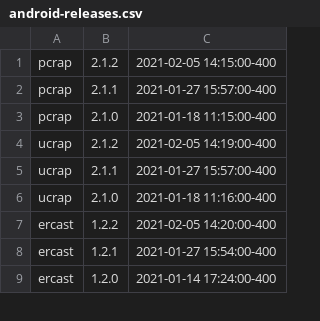
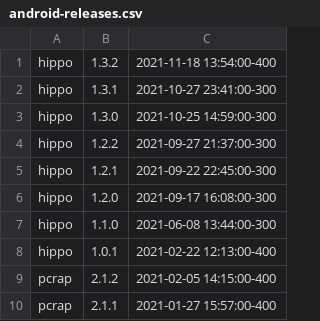
Before and after one commit to silverorange/so-retreat-charts, a CSV file: data/android-releases.csv, drawn as a sheet; only a part is shown; the shorter side is filled out with more unchanged rows.

Commit message:
Add new hippo Android app releases

```diff
--- a/data/android-releases.csv
+++ b/data/android-releases.csv
@@ -1 +1,9 @@
+"hippo","1.3.2","2021-11-18 13:54:00-400"
+"hippo","1.3.1","2021-10-27 23:41:00-300"
+"hippo","1.3.0","2021-10-25 14:59:00-300"
+"hippo","1.2.2","2021-09-27 21:37:00-300"
+"hippo","1.2.1","2021-09-22 22:45:00-300"
+"hippo","1.2.0","2021-09-17 16:08:00-300"
+"hippo","1.1.0","2021-06-08 13:44:00-300"
+"hippo","1.0.1","2021-02-22 12:13:00-400"
 "pcrap","2.1.2","2021-02-05 14:15:00-400"
```
